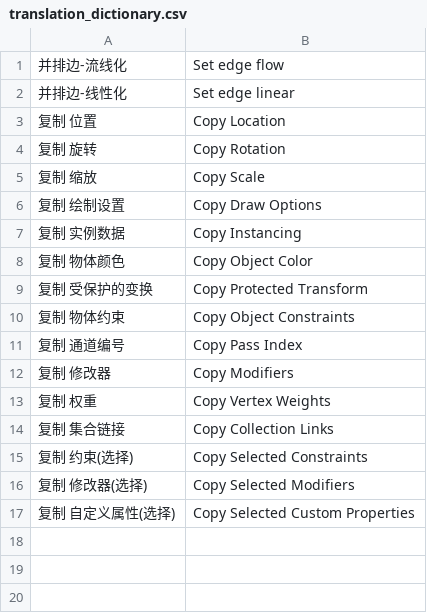
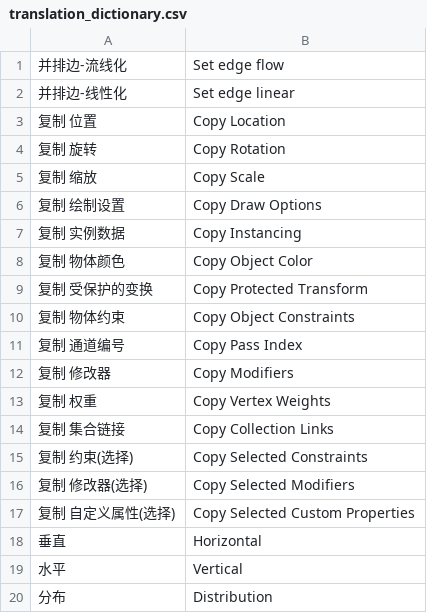
Before and after one commit to xz-blender/wxz_pie_menus, a CSV file: translation/translation_dictionary.csv, drawn as a sheet; the diff names each change by its address in the sheet, - before the commit and + after, or states it on an @@ line.

```diff
--- a/translation/translation_dictionary.csv
+++ b/translation/translation_dictionary.csv
+row 18: 垂直 | Horizontal
+row 19: 水平 | Vertical
+row 20: 分布 | Distribution
```
Also changed, not shown: 11 other files.
